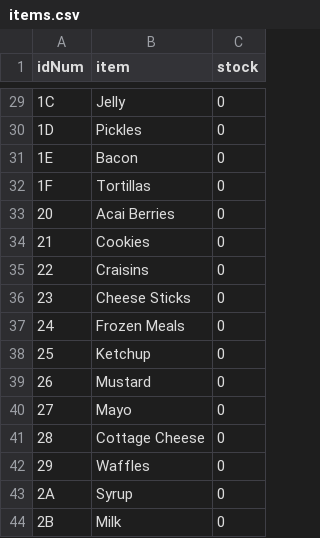
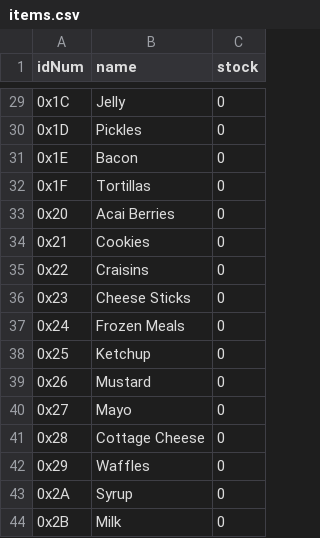
Before and after one commit to amorrison9796/groceryList, a CSV file: items.csv, drawn as a sheet; only a part is shown, gaps mark what is left out; the diff covers the shown part only.

```diff
--- a/items.csv
+++ b/items.csv
@@ -1 +1 @@
-idNum,item,stock
+idNum,name,stock
@@ -29,16 +29,16 @@ idNum,item,stock
-1C,Jelly,0
-1D,Pickles,0
-1E,Bacon,0
-1F,Tortillas,0
-20,Acai Berries,0
-21,Cookies,0
-22,Craisins,0
-23,Cheese Sticks,0
-24,Frozen Meals,0
-25,Ketchup,0
-26,Mustard,0
-27,Mayo,0
-28,Cottage Cheese,0
-29,Waffles,0
-2A,Syrup,0
-2B,Milk,0
+0x1C,Jelly,0,
+0x1D,Pickles,0,
+0x1E,Bacon,0,
+0x1F,Tortillas,0,
+0x20,Acai Berries,0,
+0x21,Cookies,0,
+0x22,Craisins,0,
+0x23,Cheese Sticks,0,
+0x24,Frozen Meals,0,
+0x25,Ketchup,0,
+0x26,Mustard,0,
+0x27,Mayo,0,
+0x28,Cottage Cheese,0,
+0x29,Waffles,0,
+0x2A,Syrup,0,
+0x2B,Milk,0,
```
Also changed, not shown: 27 edited cells elsewhere in this file, 2 other files.
